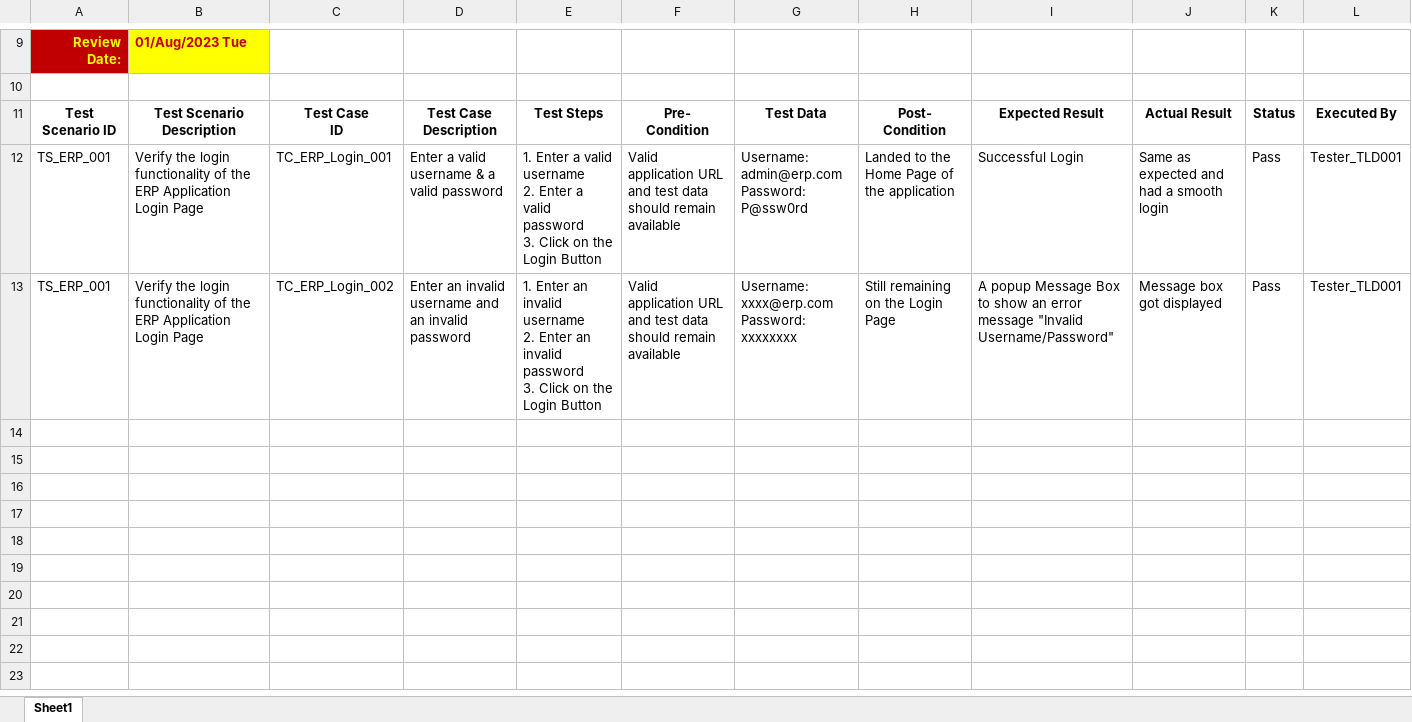
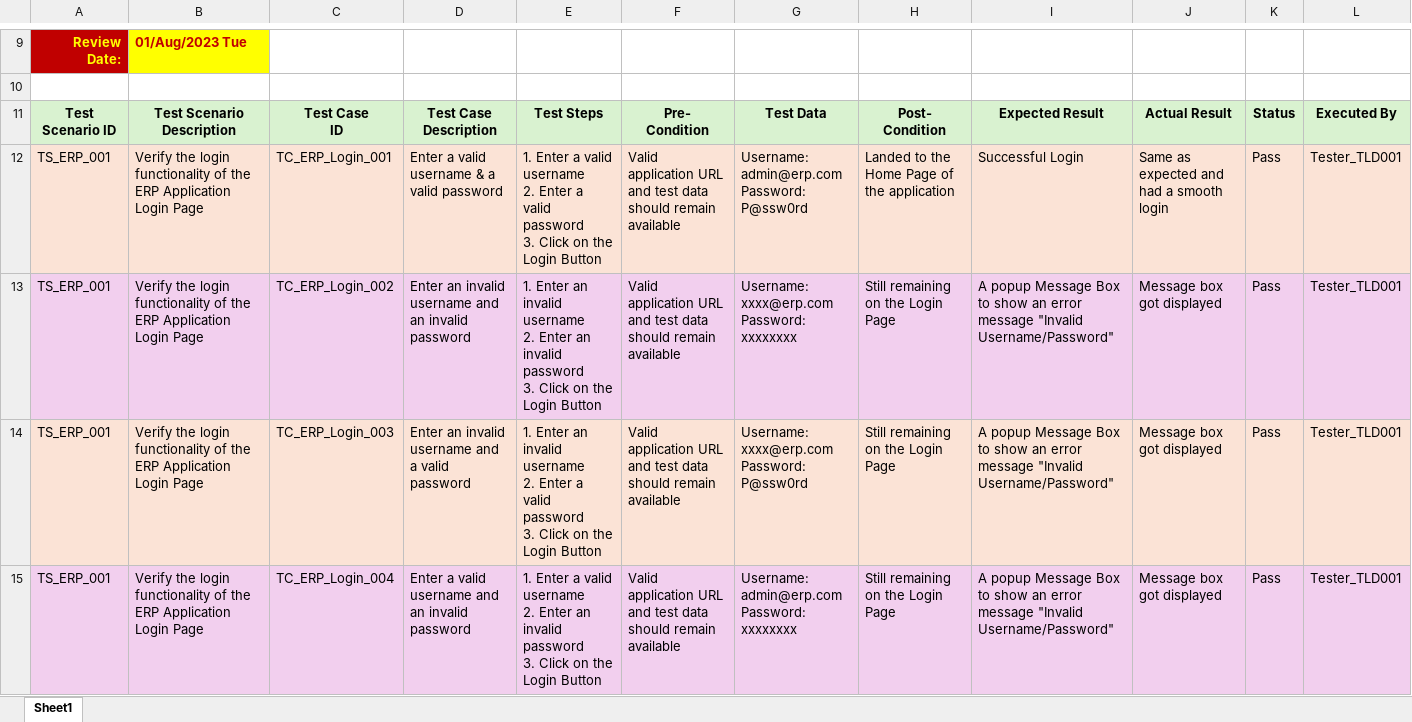
Before and after one commit to toarnabchak/USA_QA_324, an Excel workbook: Software Testing/Manual Testing Classwork.xlsx, sheet Sheet1, drawn as a sheet; only a part is shown, gaps mark what is left out; values as stored, in another font and other column widths than the file's, no borders; rows hold the shown columns only; ↵ is a line break in a cell; the diff covers the shown part only; the diff names each change by its address in the sheet, - before the commit and + after, or states it on an @@ line.

Commit message:
Manual Testing Classwork

```diff
--- a/Software Testing/Manual Testing Classwork.xlsx (sheet Sheet1)
+++ b/Software Testing/Manual Testing Classwork.xlsx (sheet Sheet1)
-A11:L11 fill: none
+A11:L11 fill: #D9F2D0
-A12:L12 fill: none
+A12:L12 fill: #FBE3D6
-A13:L13 fill: none
+A13:L13 fill: #F2CFEE
+row 14: TS_ERP_001 | Verify the login functionality of the ERP Application Login Page | TC_ERP_Login_003 | Enter an invalid username and a valid password | 1. Enter an invalid username ↵ 2. Enter a valid password ↵ 3. Click on the Login Button | Valid application URL and test data should remain available | Username: xxxx@erp.com ↵ Password: P@ssw0rd | Still remaining on the Login Page | A popup Message Box to show an error message "Invalid Username/Password" | Message box got displayed | Pass | Tester_TLD001
+row 15: TS_ERP_001 | Verify the login functionality of the ERP Application Login Page | TC_ERP_Login_004 | Enter a valid username and an invalid password | 1. Enter a valid username ↵ 2. Enter an invalid password ↵ 3. Click on the Login Button | Valid application URL and test data should remain available | Username: admin@erp.com ↵ Password: xxxxxxxx | Still remaining on the Login Page | A popup Message Box to show an error message "Invalid Username/Password" | Message box got displayed | Pass | Tester_TLD001
```
Also changed, not shown: cell formats elsewhere in this sheet.
